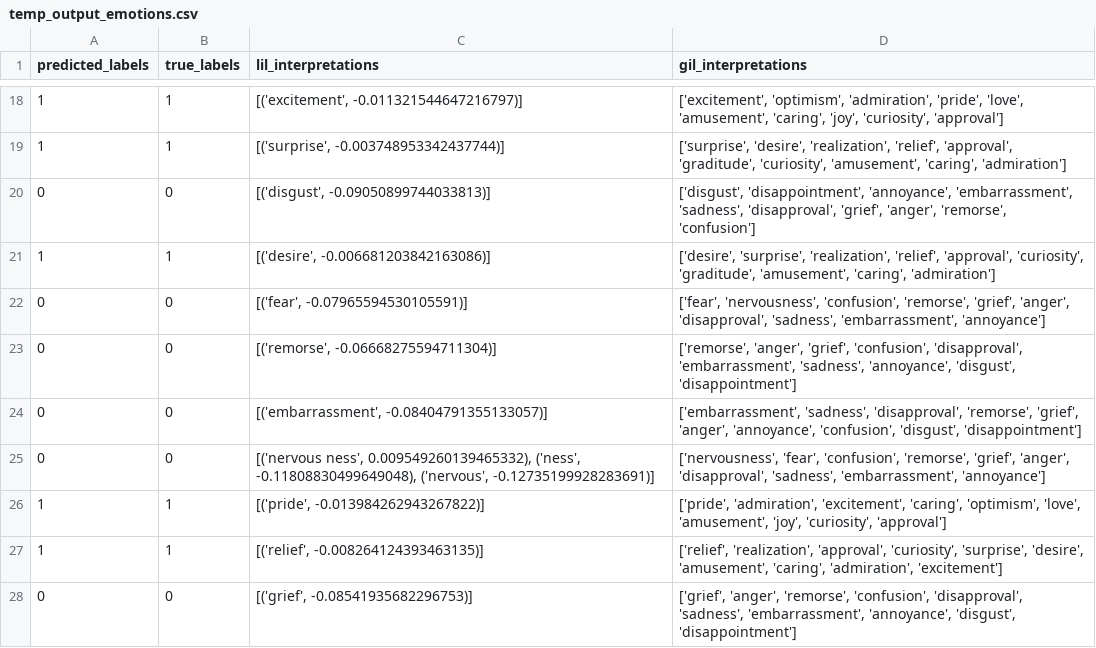
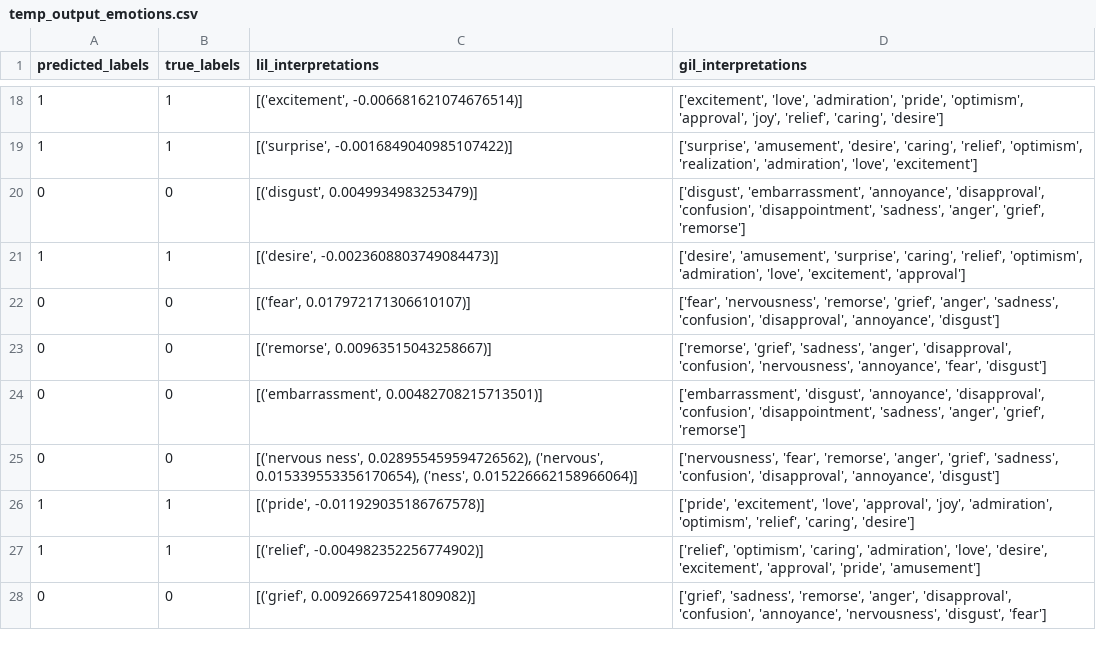
Before and after one commit to cdwxxv/SelfExp, a CSV file: data/temp_output_emotions.csv, drawn as a sheet; only a part is shown, gaps mark what is left out; the diff covers the shown part only.

```diff
--- a/data/temp_output_emotions.csv
+++ b/data/temp_output_emotions.csv
@@ -18,11 +18,11 @@ predicted_labels	true_labels	lil_interpretations	gil_interpretations
-1	1	[('excitement', -0.011321544647216797)]	['excitement', 'optimism', 'admiration', 'pride', 'love', 'amusement', 'caring', 'joy', 'curiosity', 'approval']
-1	1	[('surprise', -0.003748953342437744)]	['surprise', 'desire', 'realization', 'relief', 'approval', 'graditude', 'curiosity', 'amusement', 'caring', 'admiration']
-0	0	[('disgust', -0.09050899744033813)]	['disgust', 'disappointment', 'annoyance', 'embarrassment', 'sadness', 'disapproval', 'grief', 'anger', 'remorse', 'confusion']
-1	1	[('desire', -0.006681203842163086)]	['desire', 'surprise', 'realization', 'relief', 'approval', 'curiosity', 'graditude', 'amusement', 'caring', 'admiration']
-0	0	[('fear', -0.07965594530105591)]	['fear', 'nervousness', 'confusion', 'remorse', 'grief', 'anger', 'disapproval', 'sadness', 'embarrassment', 'annoyance']
-0	0	[('remorse', -0.06668275594711304)]	['remorse', 'anger', 'grief', 'confusion', 'disapproval', 'embarrassment', 'sadness', 'annoyance', 'disgust', 'disappointment']
-0	0	[('embarrassment', -0.08404791355133057)]	['embarrassment', 'sadness', 'disapproval', 'remorse', 'grief', 'anger', 'annoyance', 'confusion', 'disgust', 'disappointment']
-0	0	[('nervous ness', 0.009549260139465332), ('ness', -0.11808830499649048), ('nervous', -0.12735199928283691)]	['nervousness', 'fear', 'confusion', 'remorse', 'grief', 'anger', 'disapproval', 'sadness', 'embarrassment', 'annoyance']
-1	1	[('pride', -0.013984262943267822)]	['pride', 'admiration', 'excitement', 'caring', 'optimism', 'love', 'amusement', 'joy', 'curiosity', 'approval']
-1	1	[('relief', -0.008264124393463135)]	['relief', 'realization', 'approval', 'curiosity', 'surprise', 'desire', 'amusement', 'caring', 'admiration', 'excitement']
-0	0	[('grief', -0.08541935682296753)]	['grief', 'anger', 'remorse', 'confusion', 'disapproval', 'sadness', 'embarrassment', 'annoyance', 'disgust', 'disappointment']
+1	1	[('excitement', -0.006681621074676514)]	['excitement', 'love', 'admiration', 'pride', 'optimism', 'approval', 'joy', 'relief', 'caring', 'desire']
+1	1	[('surprise', -0.0016849040985107422)]	['surprise', 'amusement', 'desire', 'caring', 'relief', 'optimism', 'realization', 'admiration', 'love', 'excitement']
+0	0	[('disgust', 0.0049934983253479)]	['disgust', 'embarrassment', 'annoyance', 'disapproval', 'confusion', 'disappointment', 'sadness', 'anger', 'grief', 'remorse']
+1	1	[('desire', -0.0023608803749084473)]	['desire', 'amusement', 'surprise', 'caring', 'relief', 'optimism', 'admiration', 'love', 'excitement', 'approval']
+0	0	[('fear', 0.017972171306610107)]	['fear', 'nervousness', 'remorse', 'grief', 'anger', 'sadness', 'confusion', 'disapproval', 'annoyance', 'disgust']
+0	0	[('remorse', 0.00963515043258667)]	['remorse', 'grief', 'sadness', 'anger', 'disapproval', 'confusion', 'nervousness', 'annoyance', 'fear', 'disgust']
+0	0	[('embarrassment', 0.00482708215713501)]	['embarrassment', 'disgust', 'annoyance', 'disapproval', 'confusion', 'disappointment', 'sadness', 'anger', 'grief', 'remorse']
+0	0	[('nervous ness', 0.028955459594726562), ('nervous', 0.015339553356170654), ('ness', 0.015226662158966064)]	['nervousness', 'fear', 'remorse', 'anger', 'grief', 'sadness', 'confusion', 'disapproval', 'annoyance', 'disgust']
+1	1	[('pride', -0.011929035186767578)]	['pride', 'excitement', 'love', 'approval', 'joy', 'admiration', 'optimism', 'relief', 'caring', 'desire']
+1	1	[('relief', -0.004982352256774902)]	['relief', 'optimism', 'caring', 'admiration', 'love', 'desire', 'excitement', 'approval', 'pride', 'amusement']
+0	0	[('grief', 0.009266972541809082)]	['grief', 'sadness', 'remorse', 'anger', 'disapproval', 'confusion', 'annoyance', 'nervousness', 'disgust', 'fear']
```
Also changed, not shown: 32 edited cells elsewhere in this file, 3 other files.
